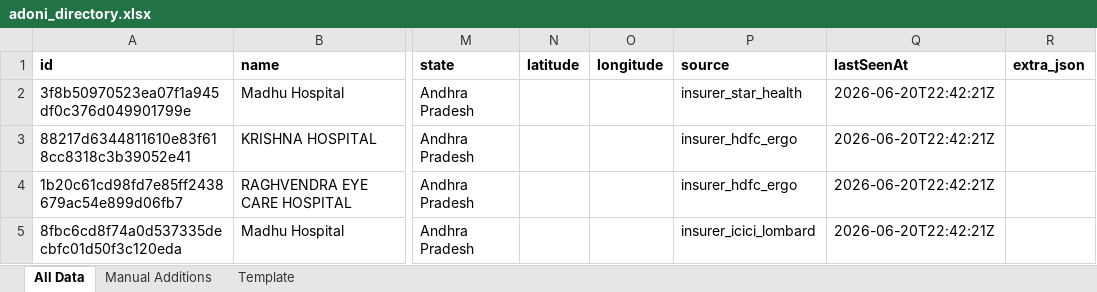
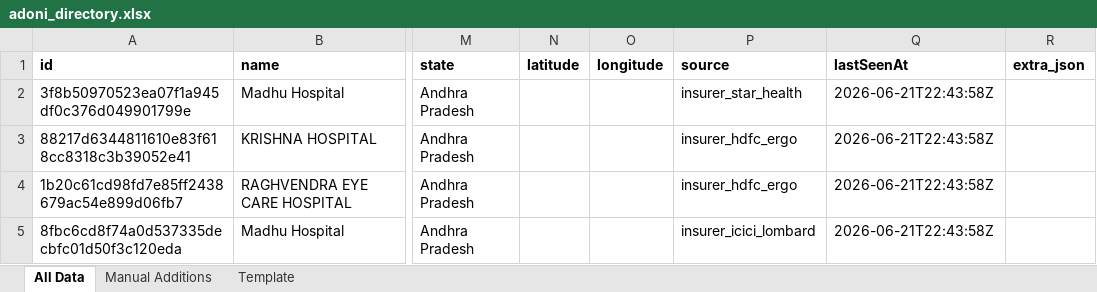
Before and after one commit to zavscom/adoni-directory-backend, an Excel workbook: data/adoni_directory.xlsx, sheet All Data, drawn as a sheet; only a part is shown, gaps mark what is left out; values as stored, in another font and other column widths than the file's, no borders; the diff names each change by its address in the sheet, - before the commit and + after, or states it on an @@ line.

```diff
--- a/data/adoni_directory.xlsx (sheet All Data)
+++ b/data/adoni_directory.xlsx (sheet All Data)
-Q2:Q5 (lastSeenAt): 2026-06-20T22:42:21Z
+Q2:Q5 (lastSeenAt): 2026-06-21T22:43:58Z
```
Also changed, not shown: 2 other files.
